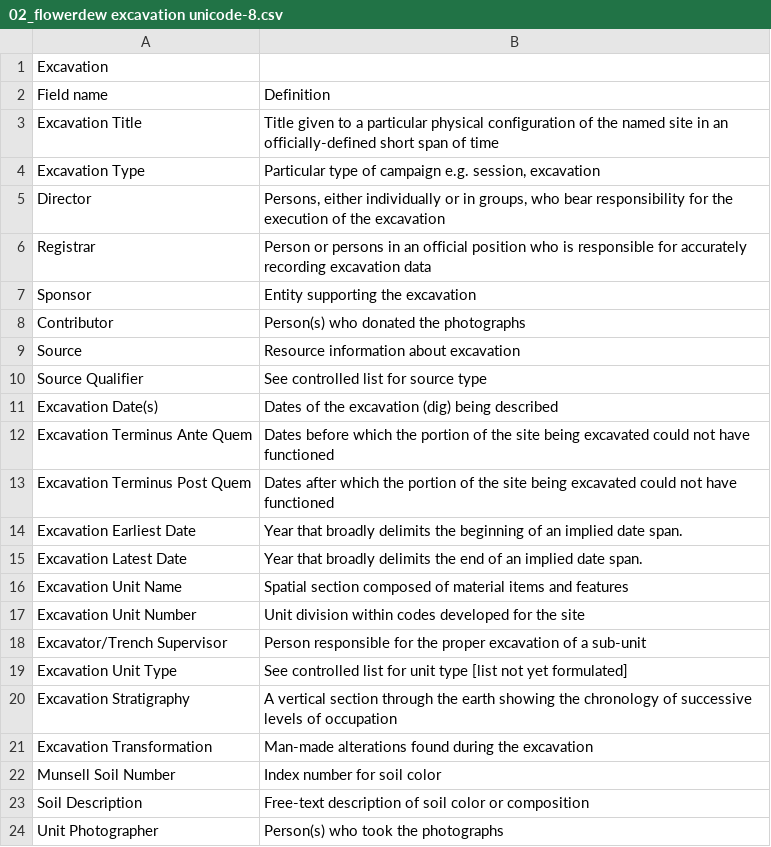
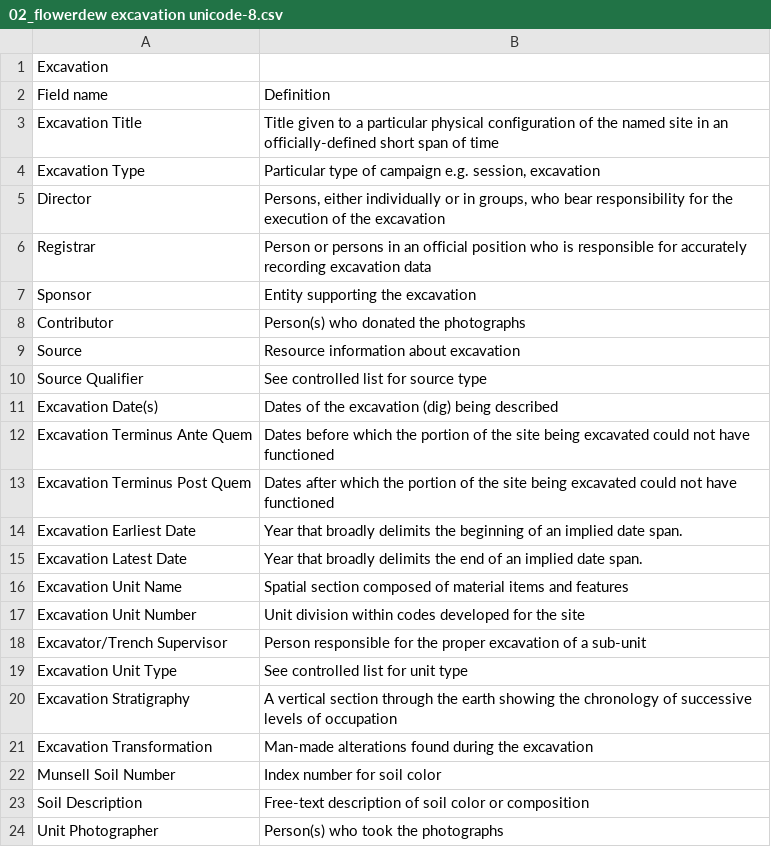
Before and after one commit to LucieSty/ArchaeoCore, a CSV file: 02_flowerdew excavation unicode-8.csv, drawn as a sheet.

Commit message:
line 19 edited
information in square brackets deleted

```diff
--- a/02_flowerdew excavation unicode-8.csv
+++ b/02_flowerdew excavation unicode-8.csv
@@ -18,3 +18,3 @@ Excavation Unit Number,Unit division within codes developed for the site
 Excavator/Trench Supervisor,Person responsible for the proper excavation of a sub-unit
-Excavation Unit Type,See controlled list for unit type  [list not yet formulated]
+Excavation Unit Type,See controlled list for unit type
 Excavation Stratigraphy,A vertical section through the earth showing the chronology of successive levels of occupation
```
